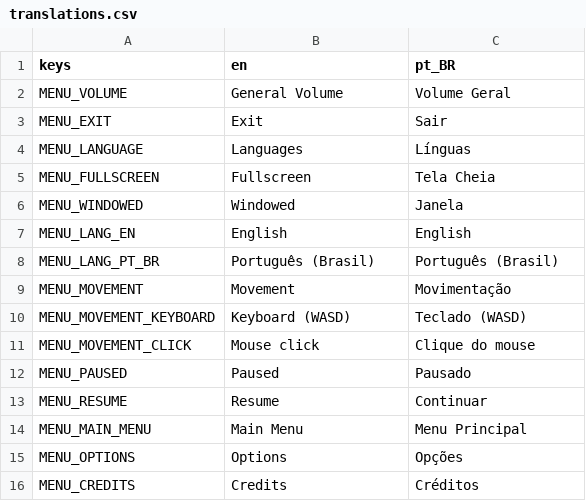
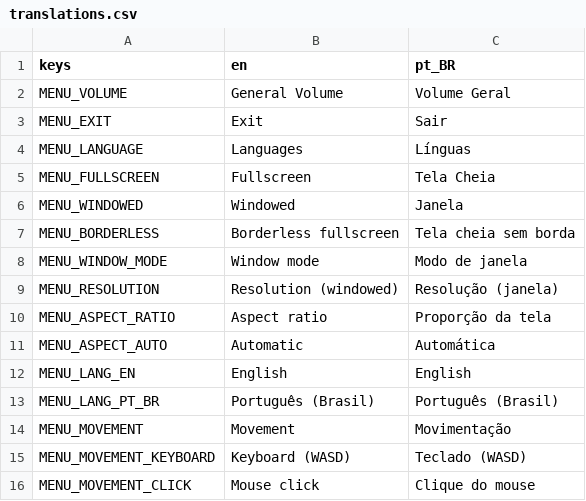
Before and after one commit to ICADGames-Visionlab/project2627, a CSV file: translations/translations.csv, drawn as a sheet; only a part is shown; the shorter side is filled out with more unchanged rows.

Commit message:
[Feat] - Modo janela e diferentes resoluções

```diff
--- a/translations/translations.csv
+++ b/translations/translations.csv
@@ -6,2 +6,7 @@ MENU_FULLSCREEN,Fullscreen,Tela Cheia
 MENU_WINDOWED,Windowed,Janela
+MENU_BORDERLESS,Borderless fullscreen,Tela cheia sem borda
+MENU_WINDOW_MODE,Window mode,Modo de janela
+MENU_RESOLUTION,Resolution (windowed),Resolução (janela)
+MENU_ASPECT_RATIO,Aspect ratio,Proporção da tela
+MENU_ASPECT_AUTO,Automatic,Automática
 MENU_LANG_EN,English,English
```
Also changed, not shown: 9 other files.
